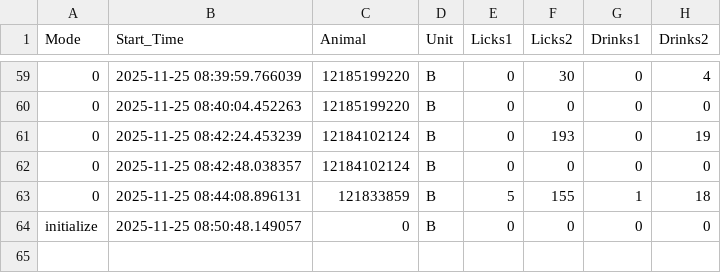
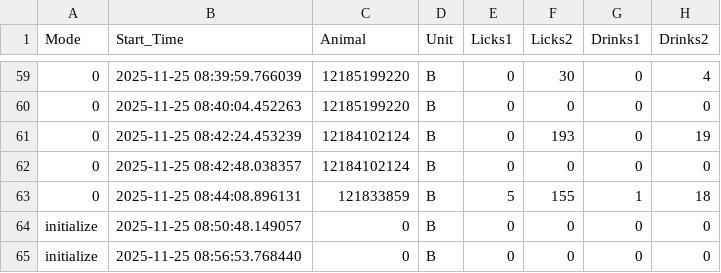
Before and after one commit to MaheshKarnani/Preferator, a CSV file: Data/mal2_HRB/2025-11-25_events.csv, drawn as a sheet; only a part is shown, gaps mark what is left out; the diff names each change by its address in the sheet, - before the commit and + after, or states it on an @@ line.

```diff
--- a/Data/mal2_HRB/2025-11-25_events.csv
+++ b/Data/mal2_HRB/2025-11-25_events.csv
+row 65: initialize | 2025-11-25 08:56:53.768440 | 0 | B | 0 | 0 | 0 | 0
```
Also changed, not shown: 9 other files.
